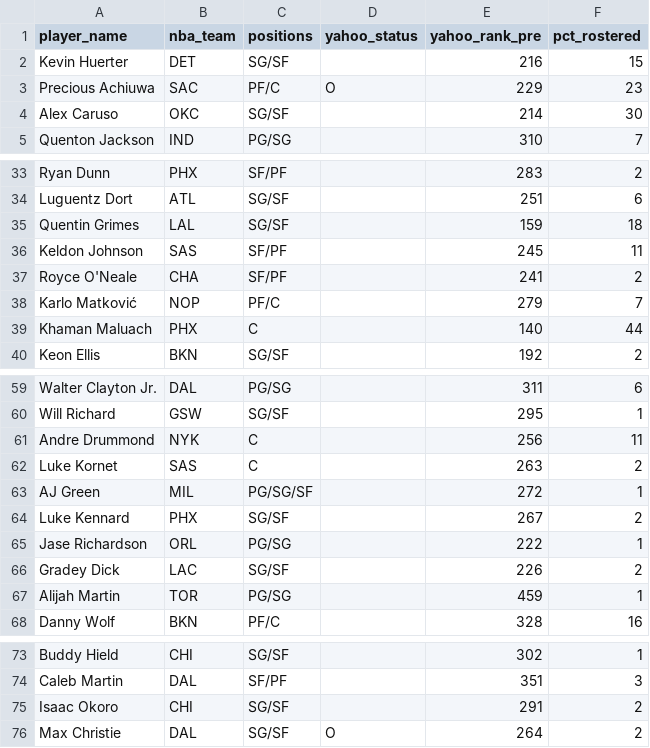
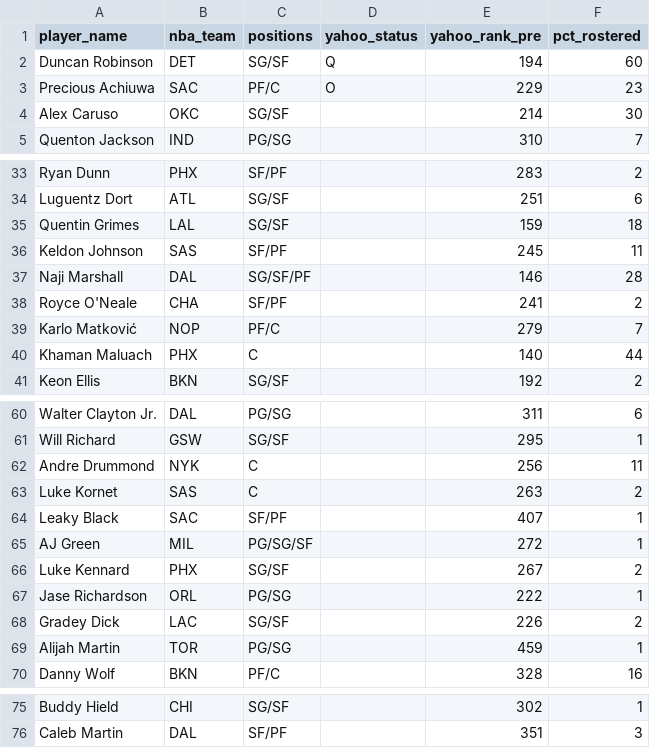
Before and after one commit to chamberneezy/fantasy, a CSV file: data/season/free_agents.csv, drawn as a sheet; only a part is shown, gaps mark what is left out; removed rows and columns are numbered as before the commit, all else as after; the diff names each change by its address in the sheet, - before the commit and + after, or states it on an @@ line.

```diff
--- a/data/season/free_agents.csv
+++ b/data/season/free_agents.csv
-row 2: Kevin Huerter | DET | SG/SF |  | 216 | 15
+row 2: Duncan Robinson | DET | SG/SF | Q | 194 | 60
+row 37: Naji Marshall | DAL | SG/SF/PF |  | 146 | 28
+row 64: Leaky Black | SAC | SF/PF |  | 407 | 1
-row 75: Isaac Okoro | CHI | SG/SF |  | 291 | 2
-row 76: Max Christie | DAL | SG/SF | O | 264 | 2
```
Also changed, not shown: data/season/league_rosters.csv, 1 other file.
